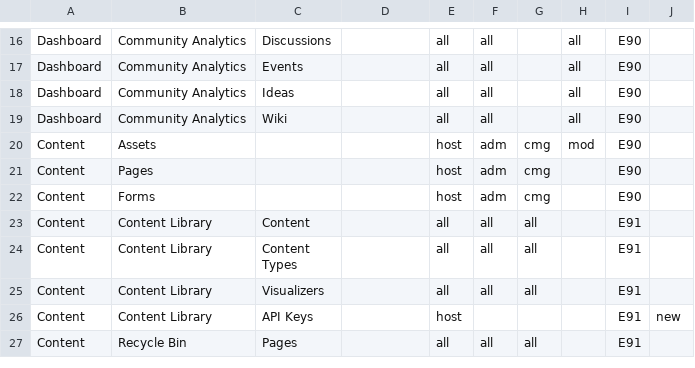
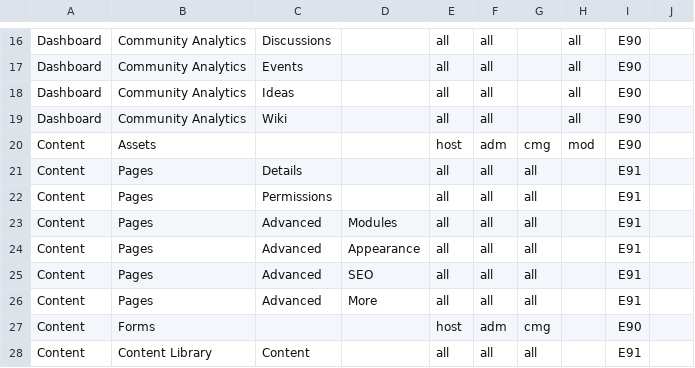
Before and after one commit to eltesoro-dnn/dnndocsdita, a CSV file: _tools/mkbp/pbtabs/pbtabs-E91.csv, drawn as a sheet; only a part is shown, gaps mark what is left out; the shorter side is filled out with more unchanged rows.

```diff
--- a/_tools/mkbp/pbtabs/pbtabs-E91.csv
+++ b/_tools/mkbp/pbtabs/pbtabs-E91.csv
@@ -20,3 +20,8 @@ Dashboard,Community Analytics,Wiki,,all,all,,all,E90,
 Content,Assets,,,host,adm,cmg,mod,E90,
-Content,Pages,,,host,adm,cmg,,E90,
+Content,Pages,Details,,all,all,all,,E91,
+Content,Pages,Permissions,,all,all,all,,E91,
+Content,Pages,Advanced,Modules,all,all,all,,E91,
+Content,Pages,Advanced,Appearance,all,all,all,,E91,
+Content,Pages,Advanced,SEO,all,all,all,,E91,
+Content,Pages,Advanced,More,all,all,all,,E91,
 Content,Forms,,,host,adm,cmg,,E90,
```
Also changed, not shown: 38 other files.
